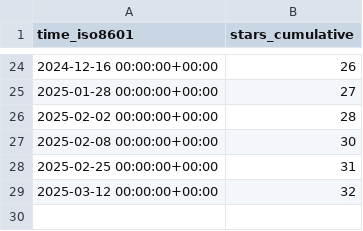
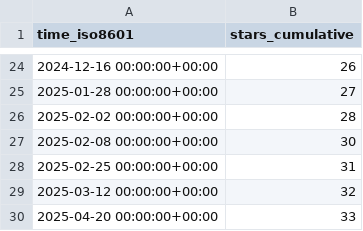
Before and after one commit to unikraft/loupe, a CSV file: unikraft/loupe/ghrs-data/stargazers.csv, drawn as a sheet; only a part is shown, gaps mark what is left out; the diff names each change by its address in the sheet, - before the commit and + after, or states it on an @@ line.

```diff
--- a/unikraft/loupe/ghrs-data/stargazers.csv
+++ b/unikraft/loupe/ghrs-data/stargazers.csv
+row 30: 2025-04-20 00:00:00+00:00 | 33
```
